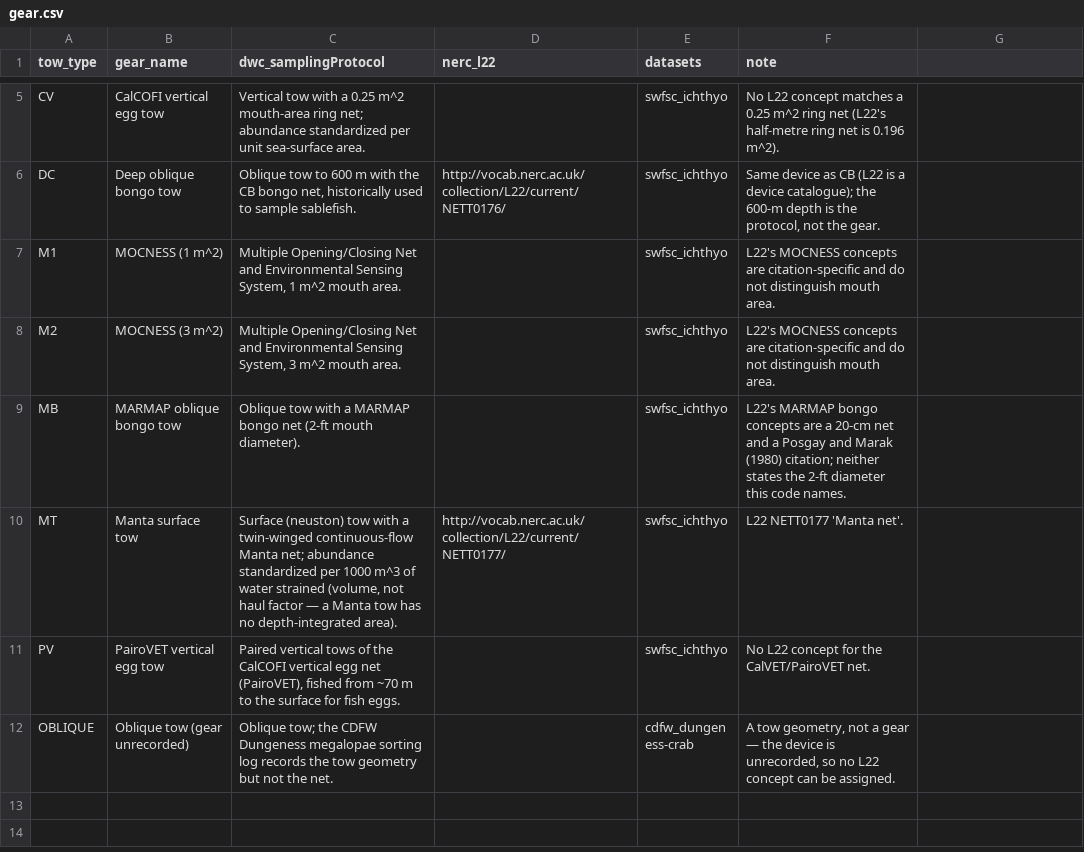
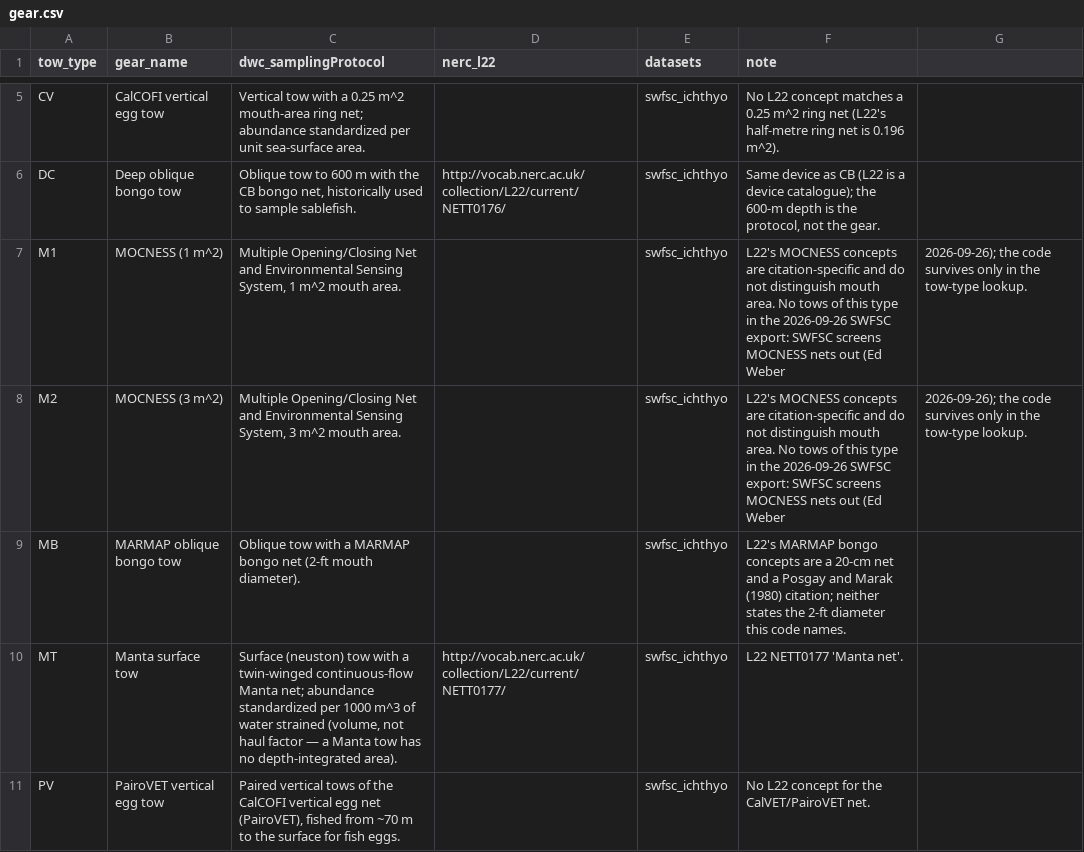
Before and after one commit to CalCOFI/workflows, a CSV file: metadata/gear.csv, drawn as a sheet; only a part is shown, gaps mark what is left out; the shorter side is filled out with more unchanged rows.

```diff
--- a/metadata/gear.csv
+++ b/metadata/gear.csv
@@ -6,4 +6,4 @@ CV,CalCOFI vertical egg tow,"Vertical tow with a 0.25 m^2 mouth-area ring net; a
 DC,Deep oblique bongo tow,"Oblique tow to 600 m with the CB bongo net, historically used to sample sablefish.",http://vocab.nerc.ac.uk/collection/L22/current/NETT0176/,swfsc_ichthyo,"Same device as CB (L22 is a device catalogue); the 600-m depth is the protocol, not the gear."
-M1,MOCNESS (1 m^2),"Multiple Opening/Closing Net and Environmental Sensing System, 1 m^2 mouth area.",,swfsc_ichthyo,L22's MOCNESS concepts are citation-specific and do not distinguish mouth area.
-M2,MOCNESS (3 m^2),"Multiple Opening/Closing Net and Environmental Sensing System, 3 m^2 mouth area.",,swfsc_ichthyo,L22's MOCNESS concepts are citation-specific and do not distinguish mouth area.
+M1,MOCNESS (1 m^2),"Multiple Opening/Closing Net and Environmental Sensing System, 1 m^2 mouth area.",,swfsc_ichthyo,L22's MOCNESS concepts are citation-specific and do not distinguish mouth area. No tows of this type in the 2026-09-26 SWFSC export: SWFSC screens MOCNESS nets out (Ed Weber, 2026-09-26); the code survives only in the tow-type lookup.
+M2,MOCNESS (3 m^2),"Multiple Opening/Closing Net and Environmental Sensing System, 3 m^2 mouth area.",,swfsc_ichthyo,L22's MOCNESS concepts are citation-specific and do not distinguish mouth area. No tows of this type in the 2026-09-26 SWFSC export: SWFSC screens MOCNESS nets out (Ed Weber, 2026-09-26); the code survives only in the tow-type lookup.
 MB,MARMAP oblique bongo tow,"Oblique tow with a MARMAP bongo net (2-ft mouth diameter).",,swfsc_ichthyo,"L22's MARMAP bongo concepts are a 20-cm net and a Posgay and Marak (1980) citation; neither states the 2-ft diameter this code names."
```
Also changed, not shown: metadata/swfsc/ichthyo/questions.csv, 2 other files.
